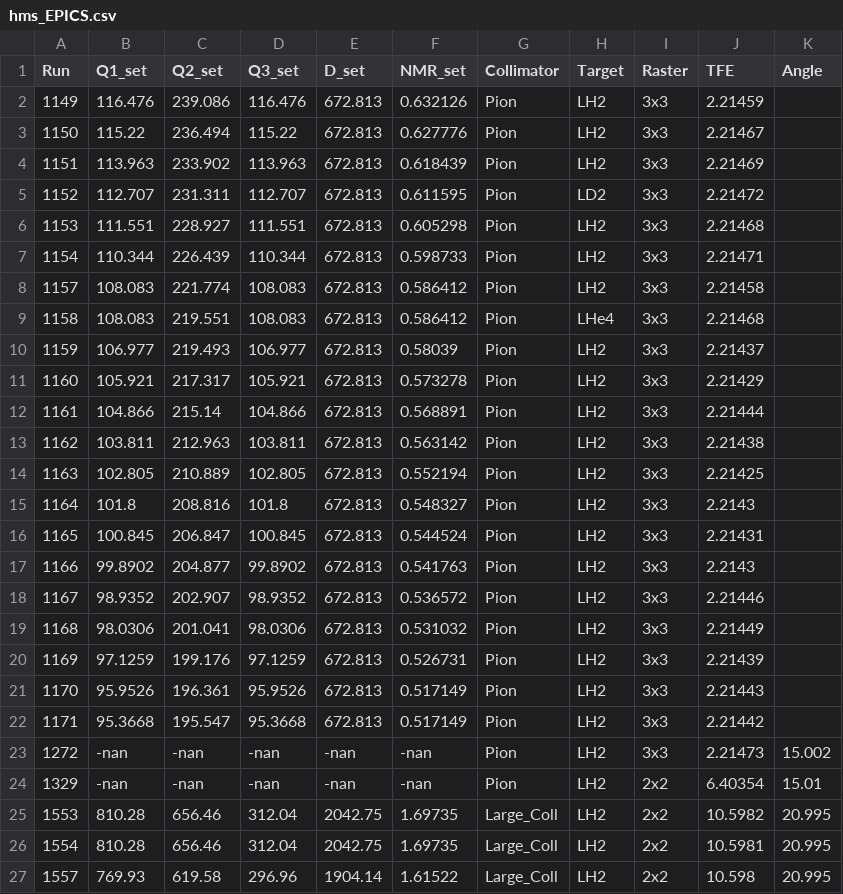
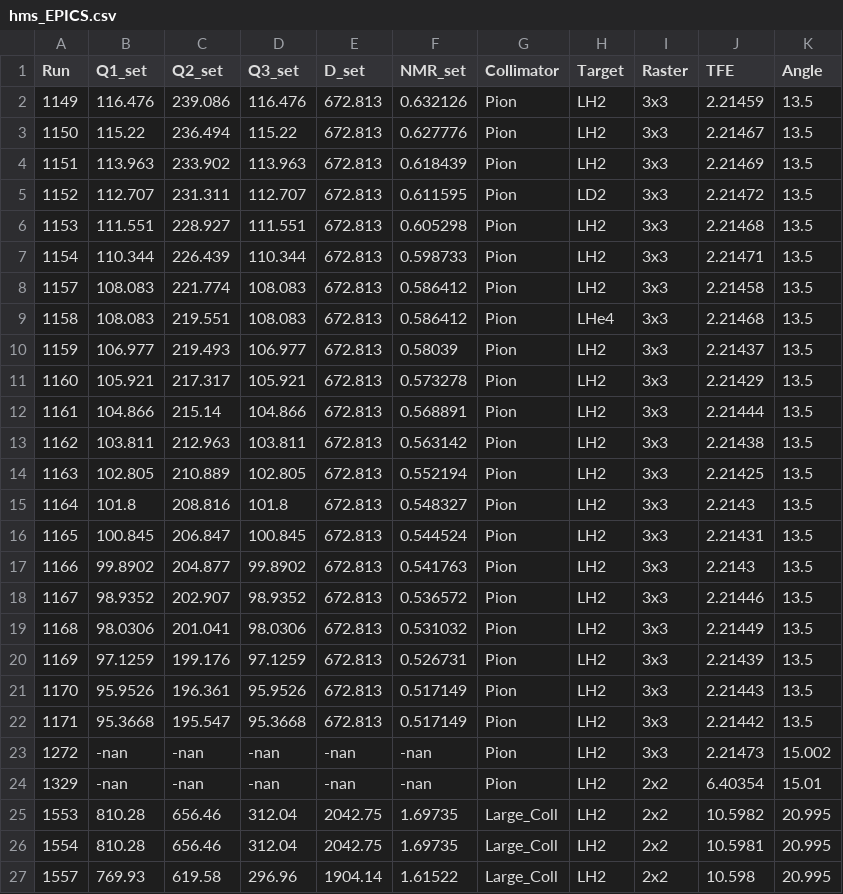
Before and after one commit to MarkKJones/UTIL_COMM_ONEPASS, a CSV file: ANALYSIS_SCRIPTS/heepElastics_Analysis/hms_EPICS.csv, drawn as a sheet; only a part is shown.

```diff
--- a/ANALYSIS_SCRIPTS/heepElastics_Analysis/hms_EPICS.csv
+++ b/ANALYSIS_SCRIPTS/heepElastics_Analysis/hms_EPICS.csv
@@ -1,23 +1,23 @@
 Run,Q1_set,Q2_set,Q3_set,D_set,NMR_set,Collimator,Target,Raster,TFE,Angle
-1149,116.476,239.086,116.476,672.813,0.632126,Pion,LH2,3x3,2.21459,
-1150,115.22,236.494,115.22,672.813,0.627776,Pion,LH2,3x3,2.21467,
-1151,113.963,233.902,113.963,672.813,0.618439,Pion,LH2,3x3,2.21469,
-1152,112.707,231.311,112.707,672.813,0.611595,Pion,LD2,3x3,2.21472,
-1153,111.551,228.927,111.551,672.813,0.605298,Pion,LH2,3x3,2.21468,
-1154,110.344,226.439,110.344,672.813,0.598733,Pion,LH2,3x3,2.21471,
-1157,108.083,221.774,108.083,672.813,0.586412,Pion,LH2,3x3,2.21458,
-1158,108.083,219.551,108.083,672.813,0.586412,Pion,LHe4,3x3,2.21468,
-1159,106.977,219.493,106.977,672.813,0.58039,Pion,LH2,3x3,2.21437,
-1160,105.921,217.317,105.921,672.813,0.573278,Pion,LH2,3x3,2.21429,
-1161,104.866,215.14,104.866,672.813,0.568891,Pion,LH2,3x3,2.21444,
-1162,103.811,212.963,103.811,672.813,0.563142,Pion,LH2,3x3,2.21438,
-1163,102.805,210.889,102.805,672.813,0.552194,Pion,LH2,3x3,2.21425,
-1164,101.8,208.816,101.8,672.813,0.548327,Pion,LH2,3x3,2.2143,
-1165,100.845,206.847,100.845,672.813,0.544524,Pion,LH2,3x3,2.21431,
-1166,99.8902,204.877,99.8902,672.813,0.541763,Pion,LH2,3x3,2.2143,
-1167,98.9352,202.907,98.9352,672.813,0.536572,Pion,LH2,3x3,2.21446,
-1168,98.0306,201.041,98.0306,672.813,0.531032,Pion,LH2,3x3,2.21449,
-1169,97.1259,199.176,97.1259,672.813,0.526731,Pion,LH2,3x3,2.21439,
-1170,95.9526,196.361,95.9526,672.813,0.517149,Pion,LH2,3x3,2.21443,
-1171,95.3668,195.547,95.3668,672.813,0.517149,Pion,LH2,3x3,2.21442,
+1149,116.476,239.086,116.476,672.813,0.632126,Pion,LH2,3x3,2.21459,13.5
+1150,115.22,236.494,115.22,672.813,0.627776,Pion,LH2,3x3,2.21467,13.5
+1151,113.963,233.902,113.963,672.813,0.618439,Pion,LH2,3x3,2.21469,13.5
+1152,112.707,231.311,112.707,672.813,0.611595,Pion,LD2,3x3,2.21472,13.5
+1153,111.551,228.927,111.551,672.813,0.605298,Pion,LH2,3x3,2.21468,13.5
+1154,110.344,226.439,110.344,672.813,0.598733,Pion,LH2,3x3,2.21471,13.5
+1157,108.083,221.774,108.083,672.813,0.586412,Pion,LH2,3x3,2.21458,13.5
+1158,108.083,219.551,108.083,672.813,0.586412,Pion,LHe4,3x3,2.21468,13.5
+1159,106.977,219.493,106.977,672.813,0.58039,Pion,LH2,3x3,2.21437,13.5
+1160,105.921,217.317,105.921,672.813,0.573278,Pion,LH2,3x3,2.21429,13.5
+1161,104.866,215.14,104.866,672.813,0.568891,Pion,LH2,3x3,2.21444,13.5
+1162,103.811,212.963,103.811,672.813,0.563142,Pion,LH2,3x3,2.21438,13.5
+1163,102.805,210.889,102.805,672.813,0.552194,Pion,LH2,3x3,2.21425,13.5
+1164,101.8,208.816,101.8,672.813,0.548327,Pion,LH2,3x3,2.2143,13.5
+1165,100.845,206.847,100.845,672.813,0.544524,Pion,LH2,3x3,2.21431,13.5
+1166,99.8902,204.877,99.8902,672.813,0.541763,Pion,LH2,3x3,2.2143,13.5
+1167,98.9352,202.907,98.9352,672.813,0.536572,Pion,LH2,3x3,2.21446,13.5
+1168,98.0306,201.041,98.0306,672.813,0.531032,Pion,LH2,3x3,2.21449,13.5
+1169,97.1259,199.176,97.1259,672.813,0.526731,Pion,LH2,3x3,2.21439,13.5
+1170,95.9526,196.361,95.9526,672.813,0.517149,Pion,LH2,3x3,2.21443,13.5
+1171,95.3668,195.547,95.3668,672.813,0.517149,Pion,LH2,3x3,2.21442,13.5
 1272,-nan,-nan,-nan,-nan,-nan,Pion,LH2,3x3,2.21473,15.002
```
Also changed, not shown: ANALYSIS_SCRIPTS/heepElastics_Analysis/coin_EPICS.csv, 1 other file.
